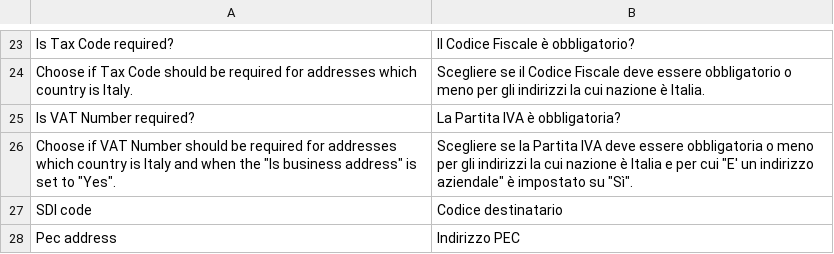
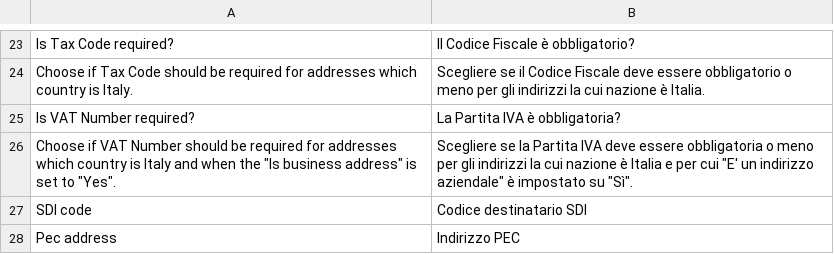
Before and after one commit to borasocom-team/taxidpro-extension, a CSV file: locale/it_IT/Webgriffe_TaxIdPro.csv, drawn as a sheet; only a part is shown, gaps mark what is left out.

Commit message:
change translations

```diff
--- a/locale/it_IT/Webgriffe_TaxIdPro.csv
+++ b/locale/it_IT/Webgriffe_TaxIdPro.csv
@@ -26,3 +26,3 @@
 "Choose if VAT Number should be required for addresses which country is Italy and when the ""Is business address"" is set to ""Yes"".","Scegliere se la Partita IVA deve essere obbligatoria o meno per gli indirizzi la cui nazione è Italia e per cui ""E' un indirizzo aziendale"" è impostato su ""Sì""."
-"SDI code", "Codice destinatario"
+"SDI code", "Codice destinatario SDI"
 "Pec address", "Indirizzo PEC"
```
Also changed, not shown: 2 other files.
